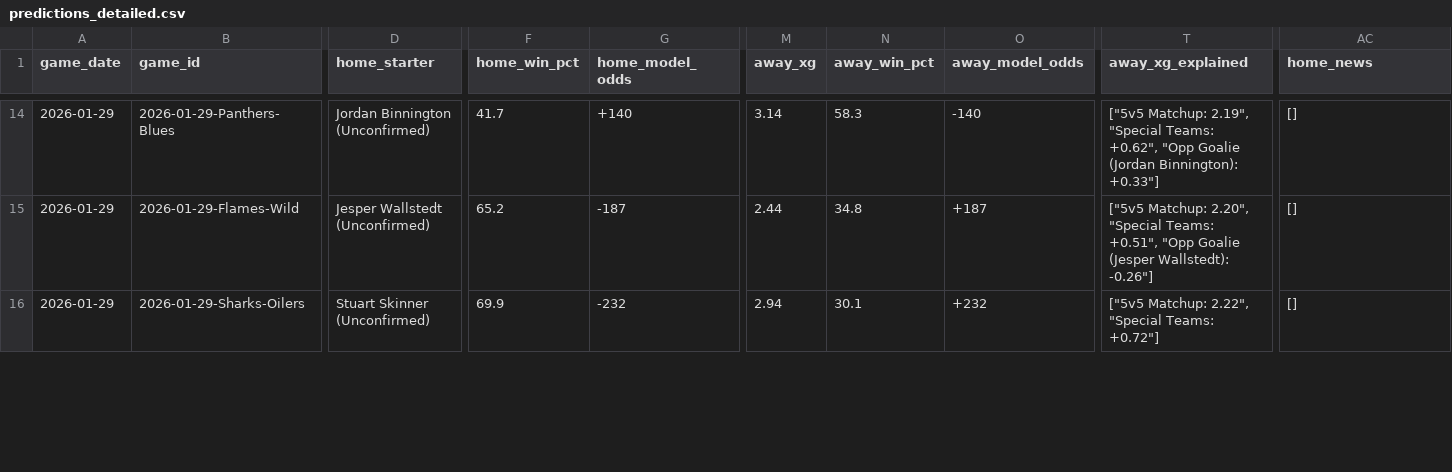
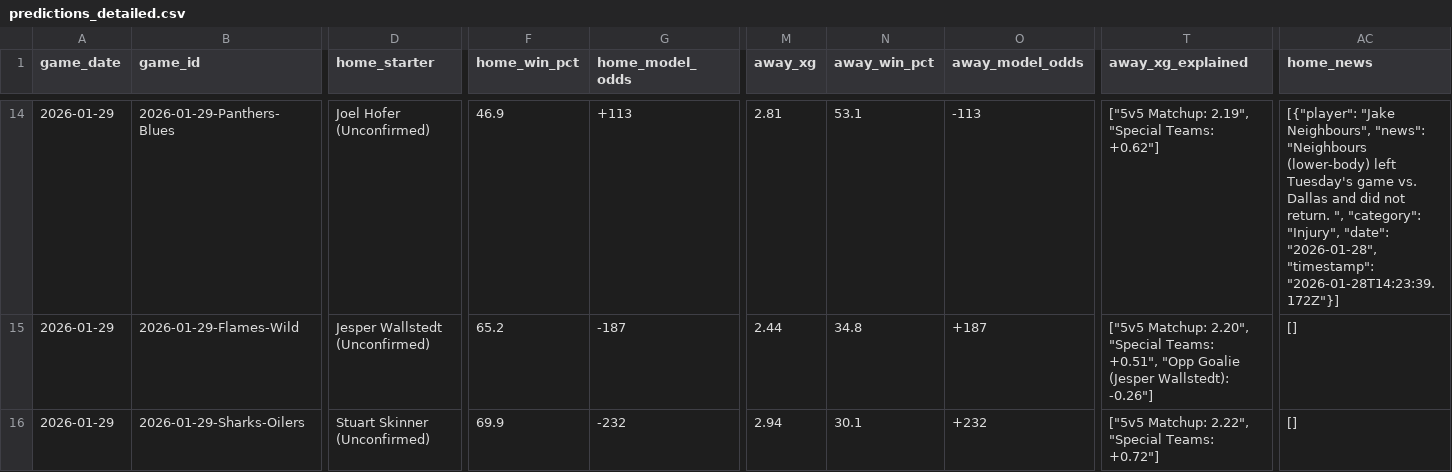
Before and after one commit to alexgarrison2/axiom, a CSV file: pipeline/data/predictions_detailed.csv, drawn as a sheet; only a part is shown, gaps mark what is left out; the diff covers the shown part only; the diff names each change by its address in the sheet, - before the commit and + after, or states it on an @@ line.

```diff
--- a/pipeline/data/predictions_detailed.csv
+++ b/pipeline/data/predictions_detailed.csv
-D14 (home_starter): Jordan Binnington (Unconfirmed)
+D14 (home_starter): Joel Hofer (Unconfirmed)
-F14 (home_win_pct): 41.7
+F14 (home_win_pct): 46.9
-G14 (home_model_odds): +140
+G14 (home_model_odds): +113
-M14 (away_xg): 3.14
+M14 (away_xg): 2.81
-N14 (away_win_pct): 58.3
+N14 (away_win_pct): 53.1
-O14 (away_model_odds): -140
+O14 (away_model_odds): -113
-T14 (away_xg_explained): …"Special Teams: +0.62", "Opp Goalie (Jordan Binnington): +0.33"]
+T14 (away_xg_explained): …"Special Teams: +0.62"]
-AC14 (home_news): []
+AC14 (home_news): [{"player": "Jake Neighbours", "news": "Neighbours (lower-body) left Tuesday's game vs. Dallas and did not return. ", "category": "Injury", "date": "2026-01-28", "timestamp": "2026-01-28T14:23:39.172Z"}]
```
Also changed, not shown: 111 edited cells elsewhere in this file, data/predictions_detailed.csv, public/data/predictions_detailed.csv, 13 other files.
